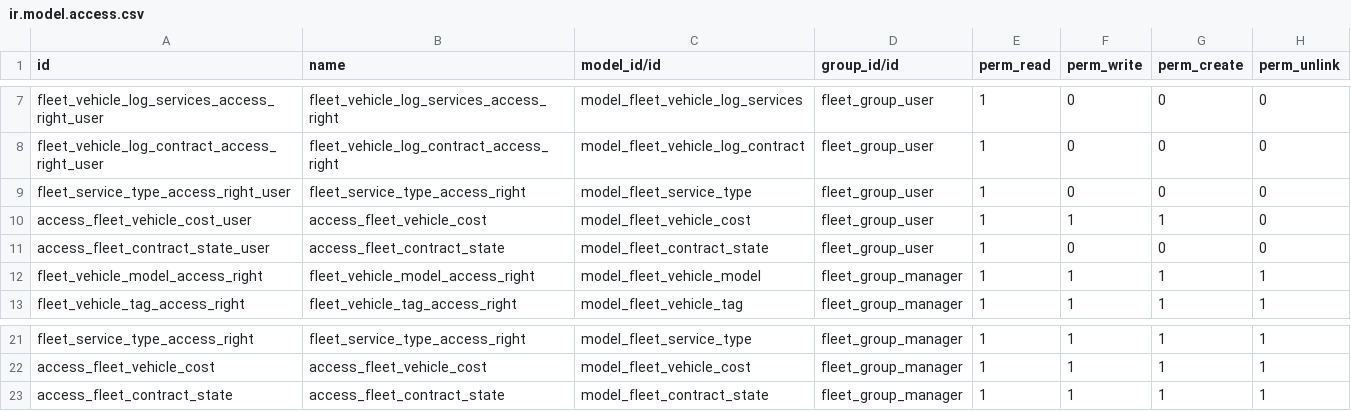
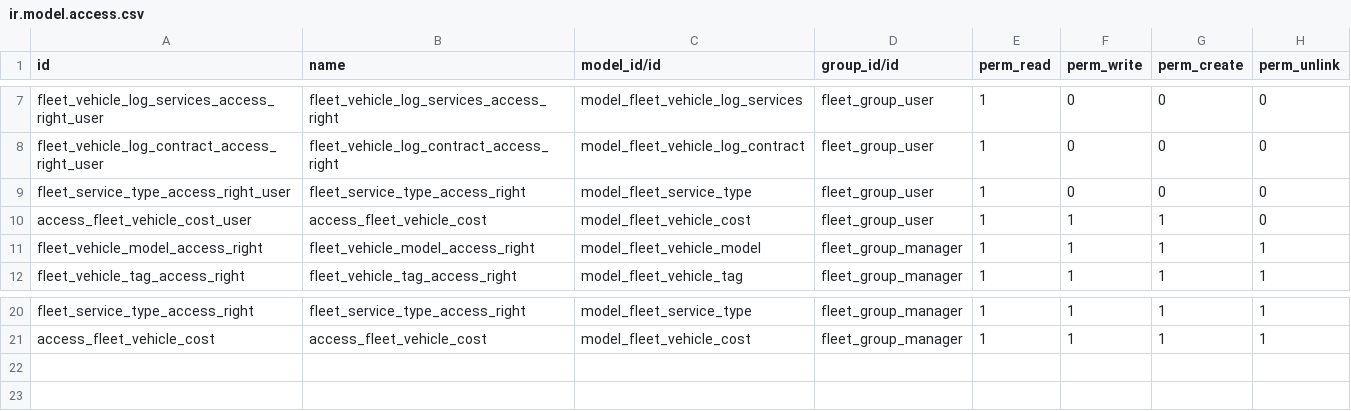
Before and after one commit to YoushaExT/odoo, a CSV file: addons/fleet/security/ir.model.access.csv, drawn as a sheet; only a part is shown, gaps mark what is left out; the diff names each change by its address in the sheet, - before the commit and + after, or states it on an @@ line.

Commit message:
[REM] fleet: Remove unused code

```diff
--- a/addons/fleet/security/ir.model.access.csv
+++ b/addons/fleet/security/ir.model.access.csv
-row 11: access_fleet_contract_state_user | access_fleet_contract_state | model_fleet_contract_state | fleet_group_user | 1 | 0 | 0 | 0
-row 23: access_fleet_contract_state | access_fleet_contract_state | model_fleet_contract_state | fleet_group_manager | 1 | 1 | 1 | 1
```
Also changed, not shown: 1 other file.
